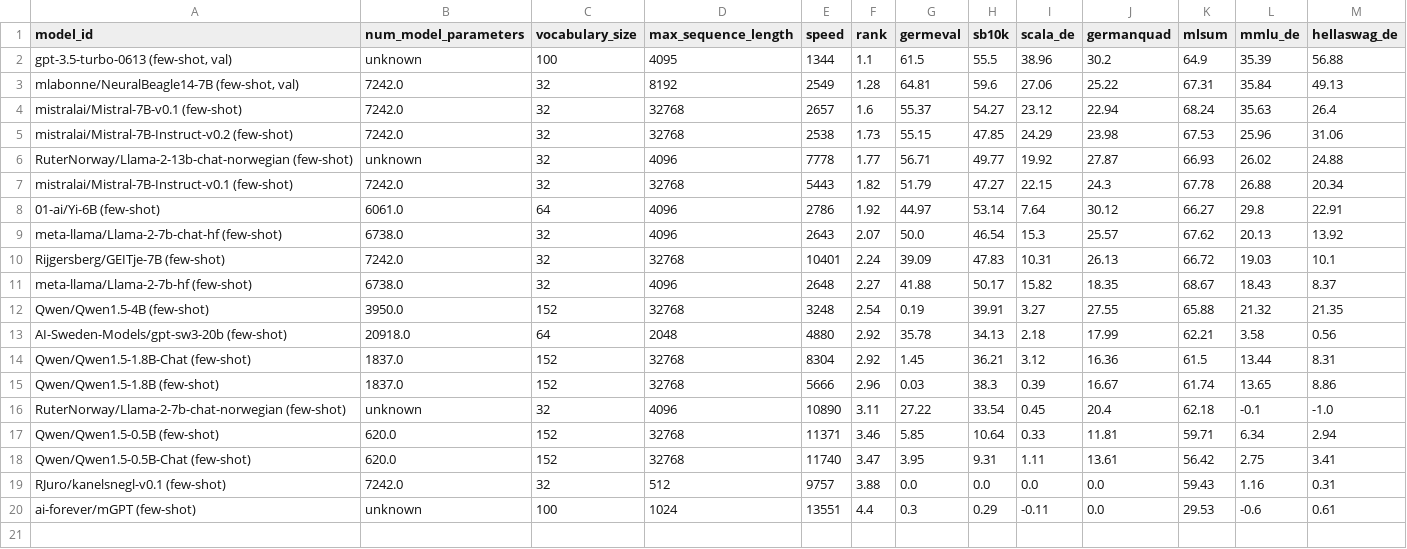
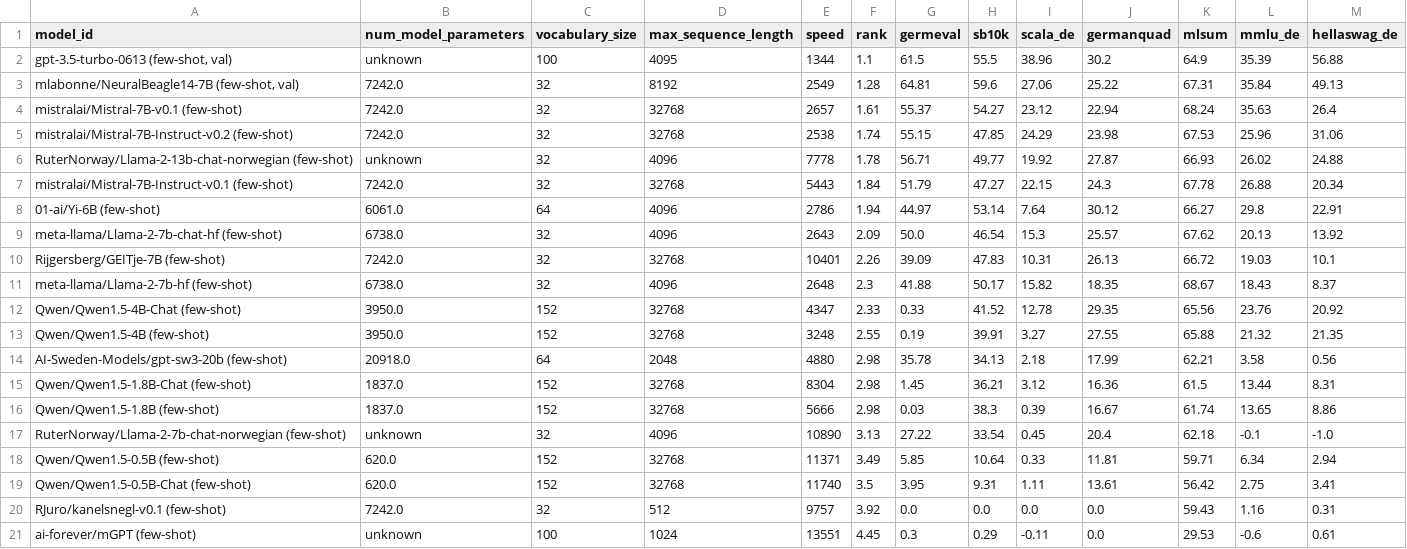
Before and after one commit to ScandEval/scandeval.github.io, a CSV file: german-nlg-test.csv, drawn as a sheet.

```diff
--- a/german-nlg-test.csv
+++ b/german-nlg-test.csv
@@ -3,18 +3,19 @@ model_id,num_model_parameters,vocabulary_size,max_sequence_length,speed,rank,ger
 "mlabonne/NeuralBeagle14-7B (few-shot, val)",7242.0,32,8192,2549,1.28,64.81,59.6,27.06,25.22,67.31,35.84,49.13
-mistralai/Mistral-7B-v0.1 (few-shot),7242.0,32,32768,2657,1.6,55.37,54.27,23.12,22.94,68.24,35.63,26.4
-mistralai/Mistral-7B-Instruct-v0.2 (few-shot),7242.0,32,32768,2538,1.73,55.15,47.85,24.29,23.98,67.53,25.96,31.06
-RuterNorway/Llama-2-13b-chat-norwegian (few-shot),unknown,32,4096,7778,1.77,56.71,49.77,19.92,27.87,66.93,26.02,24.88
-mistralai/Mistral-7B-Instruct-v0.1 (few-shot),7242.0,32,32768,5443,1.82,51.79,47.27,22.15,24.3,67.78,26.88,20.34
-01-ai/Yi-6B (few-shot),6061.0,64,4096,2786,1.92,44.97,53.14,7.64,30.12,66.27,29.8,22.91
-meta-llama/Llama-2-7b-chat-hf (few-shot),6738.0,32,4096,2643,2.07,50.0,46.54,15.3,25.57,67.62,20.13,13.92
-Rijgersberg/GEITje-7B (few-shot),7242.0,32,32768,10401,2.24,39.09,47.83,10.31,26.13,66.72,19.03,10.1
-meta-llama/Llama-2-7b-hf (few-shot),6738.0,32,4096,2648,2.27,41.88,50.17,15.82,18.35,68.67,18.43,8.37
-Qwen/Qwen1.5-4B (few-shot),3950.0,152,32768,3248,2.54,0.19,39.91,3.27,27.55,65.88,21.32,21.35
-AI-Sweden-Models/gpt-sw3-20b (few-shot),20918.0,64,2048,4880,2.92,35.78,34.13,2.18,17.99,62.21,3.58,0.56
-Qwen/Qwen1.5-1.8B-Chat (few-shot),1837.0,152,32768,8304,2.92,1.45,36.21,3.12,16.36,61.5,13.44,8.31
-Qwen/Qwen1.5-1.8B (few-shot),1837.0,152,32768,5666,2.96,0.03,38.3,0.39,16.67,61.74,13.65,8.86
-RuterNorway/Llama-2-7b-chat-norwegian (few-shot),unknown,32,4096,10890,3.11,27.22,33.54,0.45,20.4,62.18,-0.1,-1.0
-Qwen/Qwen1.5-0.5B (few-shot),620.0,152,32768,11371,3.46,5.85,10.64,0.33,11.81,59.71,6.34,2.94
-Qwen/Qwen1.5-0.5B-Chat (few-shot),620.0,152,32768,11740,3.47,3.95,9.31,1.11,13.61,56.42,2.75,3.41
-RJuro/kanelsnegl-v0.1 (few-shot),7242.0,32,512,9757,3.88,0.0,0.0,0.0,0.0,59.43,1.16,0.31
-ai-forever/mGPT (few-shot),unknown,100,1024,13551,4.4,0.3,0.29,-0.11,0.0,29.53,-0.6,0.61
+mistralai/Mistral-7B-v0.1 (few-shot),7242.0,32,32768,2657,1.61,55.37,54.27,23.12,22.94,68.24,35.63,26.4
+mistralai/Mistral-7B-Instruct-v0.2 (few-shot),7242.0,32,32768,2538,1.74,55.15,47.85,24.29,23.98,67.53,25.96,31.06
+RuterNorway/Llama-2-13b-chat-norwegian (few-shot),unknown,32,4096,7778,1.78,56.71,49.77,19.92,27.87,66.93,26.02,24.88
+mistralai/Mistral-7B-Instruct-v0.1 (few-shot),7242.0,32,32768,5443,1.84,51.79,47.27,22.15,24.3,67.78,26.88,20.34
+01-ai/Yi-6B (few-shot),6061.0,64,4096,2786,1.94,44.97,53.14,7.64,30.12,66.27,29.8,22.91
+meta-llama/Llama-2-7b-chat-hf (few-shot),6738.0,32,4096,2643,2.09,50.0,46.54,15.3,25.57,67.62,20.13,13.92
+Rijgersberg/GEITje-7B (few-shot),7242.0,32,32768,10401,2.26,39.09,47.83,10.31,26.13,66.72,19.03,10.1
+meta-llama/Llama-2-7b-hf (few-shot),6738.0,32,4096,2648,2.3,41.88,50.17,15.82,18.35,68.67,18.43,8.37
+Qwen/Qwen1.5-4B-Chat (few-shot),3950.0,152,32768,4347,2.33,0.33,41.52,12.78,29.35,65.56,23.76,20.92
+Qwen/Qwen1.5-4B (few-shot),3950.0,152,32768,3248,2.55,0.19,39.91,3.27,27.55,65.88,21.32,21.35
+AI-Sweden-Models/gpt-sw3-20b (few-shot),20918.0,64,2048,4880,2.98,35.78,34.13,2.18,17.99,62.21,3.58,0.56
+Qwen/Qwen1.5-1.8B-Chat (few-shot),1837.0,152,32768,8304,2.98,1.45,36.21,3.12,16.36,61.5,13.44,8.31
+Qwen/Qwen1.5-1.8B (few-shot),1837.0,152,32768,5666,2.98,0.03,38.3,0.39,16.67,61.74,13.65,8.86
+RuterNorway/Llama-2-7b-chat-norwegian (few-shot),unknown,32,4096,10890,3.13,27.22,33.54,0.45,20.4,62.18,-0.1,-1.0
+Qwen/Qwen1.5-0.5B (few-shot),620.0,152,32768,11371,3.49,5.85,10.64,0.33,11.81,59.71,6.34,2.94
+Qwen/Qwen1.5-0.5B-Chat (few-shot),620.0,152,32768,11740,3.5,3.95,9.31,1.11,13.61,56.42,2.75,3.41
+RJuro/kanelsnegl-v0.1 (few-shot),7242.0,32,512,9757,3.92,0.0,0.0,0.0,0.0,59.43,1.16,0.31
+ai-forever/mGPT (few-shot),unknown,100,1024,13551,4.45,0.3,0.29,-0.11,0.0,29.53,-0.6,0.61
```
Also changed, not shown: dutch-nlg-test.csv, english-nlg-test.csv, 12 other files.
